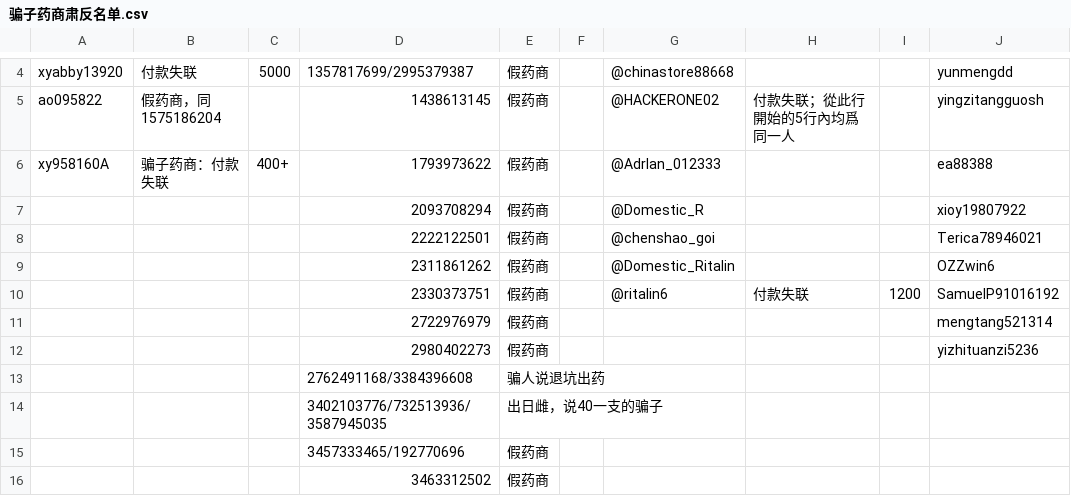
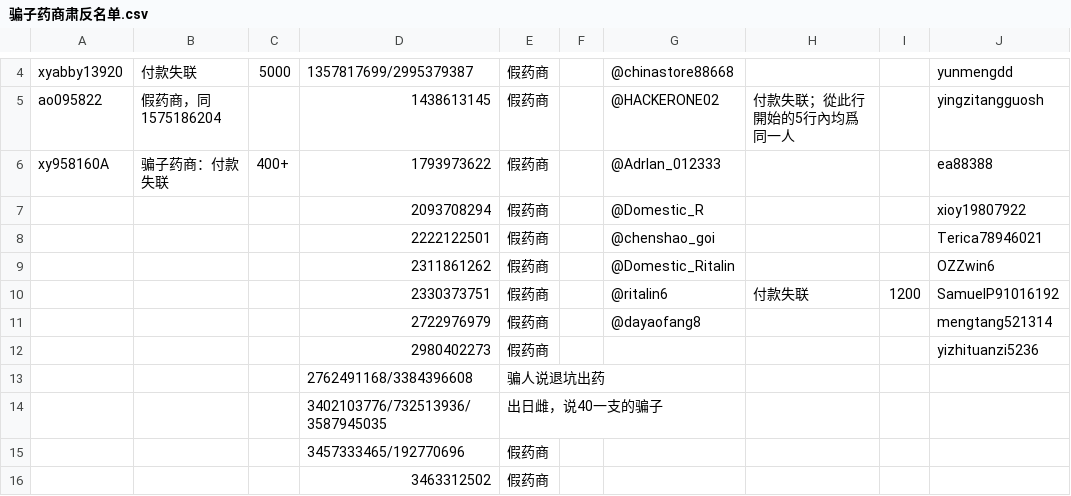
Before and after one commit to HomoYamakaze/HRT-price-comparison, a CSV file: 骗子药商肃反名单.csv, drawn as a sheet; only a part is shown, gaps mark what is left out; the diff names each change by its address in the sheet, - before the commit and + after, or states it on an @@ line.

```diff
--- a/骗子药商肃反名单.csv
+++ b/骗子药商肃反名单.csv
-G11: (empty)
+G11: @dayaofang8
```
Also changed, not shown: 骗子药商肃反名单(分類)/Telegram.csv.
